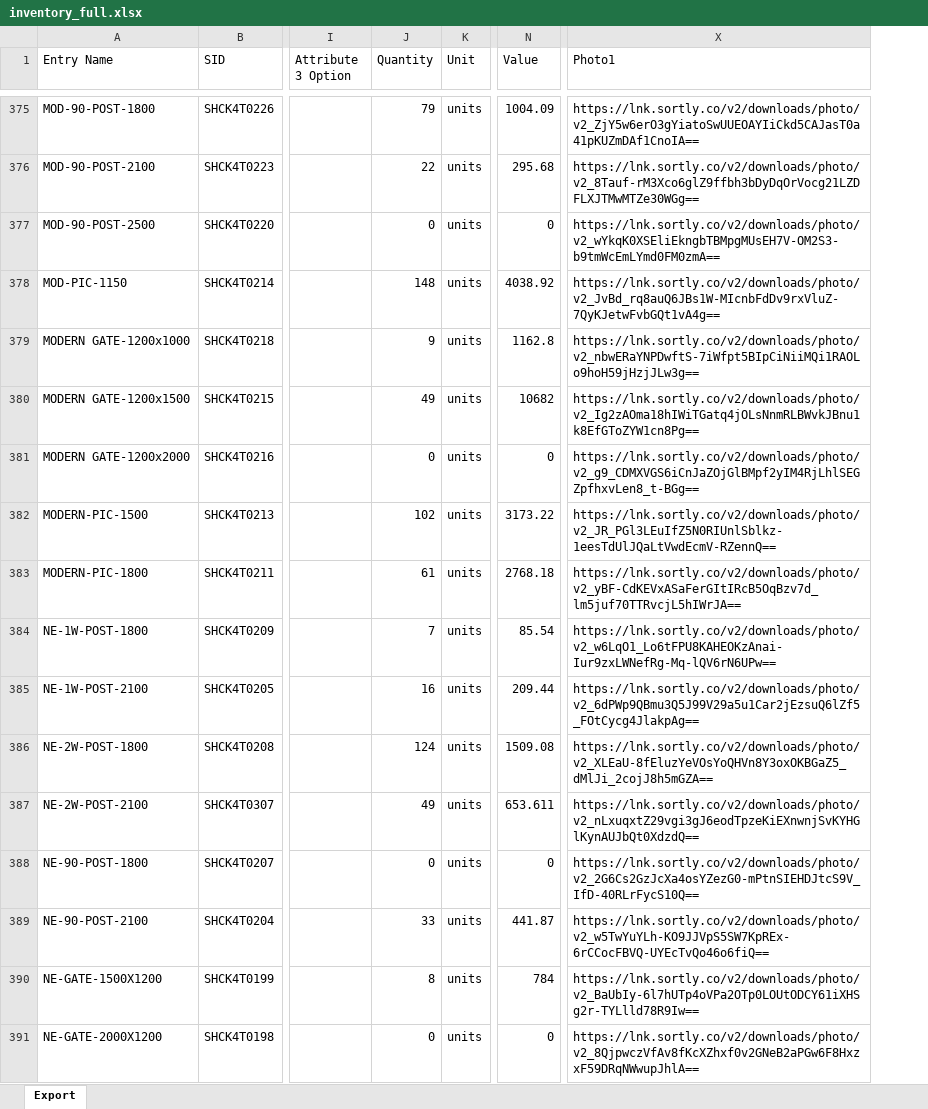
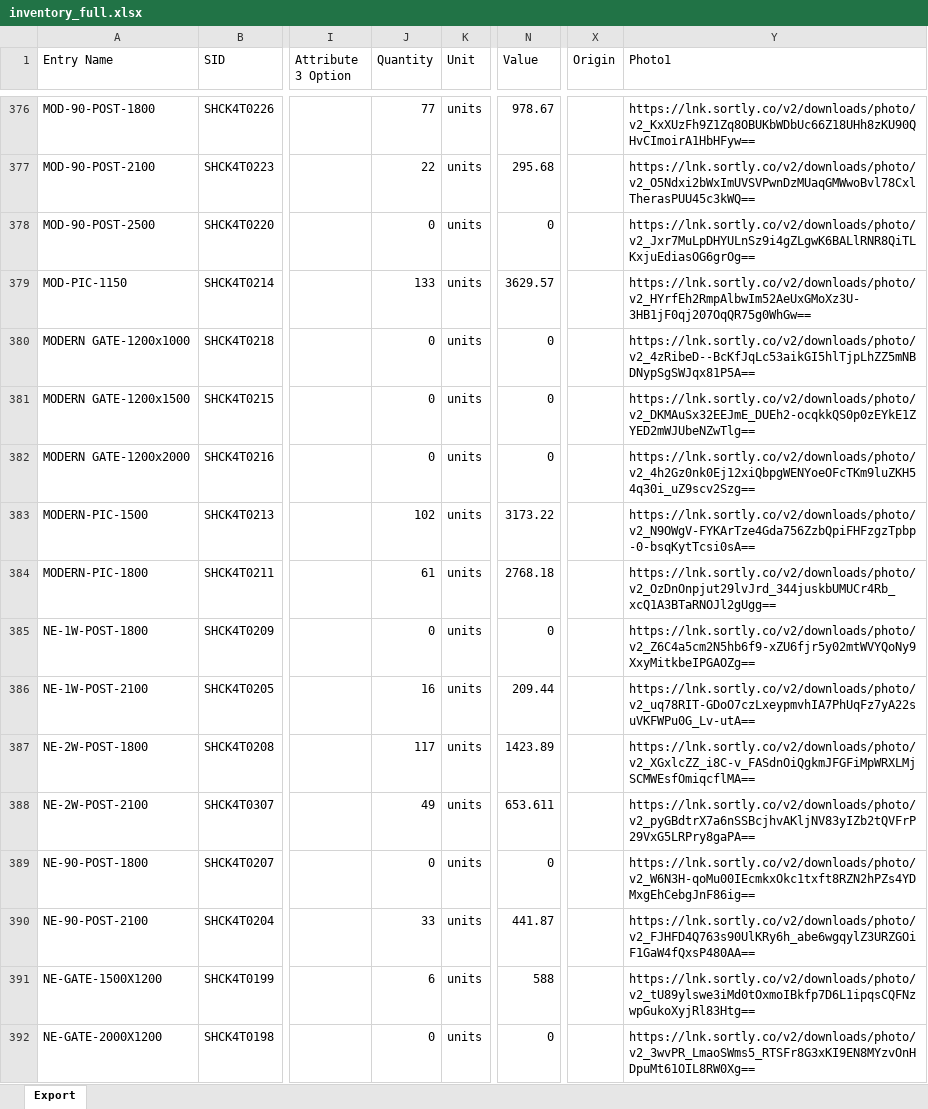
Before and after one commit to brewbits/twf, an Excel workbook: inventory_full.xlsx, sheet Export, drawn as a sheet; only a part is shown, gaps mark what is left out; values as stored, in another font and other column widths than the file's, no borders; addresses are those after the commit; the diff covers the shown part only; the diff names each change by its address in the sheet, - before the commit and + after, or states it on an @@ line.

```diff
--- a/inventory_full.xlsx (sheet Export)
+++ b/inventory_full.xlsx (sheet Export)
+column X (Origin), empty
-J376 (Quantity): 79
+J376 (Quantity): 77
-N376 (Value): 1004.09
+N376 (Value): 978.67
-Y376 (Photo1): https://lnk.sortly.co/v2/downloads/photo/v2_ZjY5w6erO3gYiatoSwUUEOAYIiCkd5CAJasT0a41pKUZmDAf1CnoIA==
+Y376 (Photo1): https://lnk.sortly.co/v2/downloads/photo/v2_KxXUzFh9Z1Zq8OBUKbWDbUc66Z18UHh8zKU90QHvCImoirA1HbHFyw==
-Y377 (Photo1): https://lnk.sortly.co/v2/downloads/photo/v2_8Tauf-rM3Xco6glZ9ffbh3bDyDqOrVocg21LZDFLXJTMwMTZe30WGg==
+Y377 (Photo1): https://lnk.sortly.co/v2/downloads/photo/v2_O5Ndxi2bWxImUVSVPwnDzMUaqGMWwoBvl78CxlTherasPUU45c3kWQ==
-Y378 (Photo1): https://lnk.sortly.co/v2/downloads/photo/v2_wYkqK0XSEliEkngbTBMpgMUsEH7V-OM2S3-b9tmWcEmLYmd0FM0zmA==
+Y378 (Photo1): https://lnk.sortly.co/v2/downloads/photo/v2_Jxr7MuLpDHYULnSz9i4gZLgwK6BALlRNR8QiTLKxjuEdiasOG6grOg==
-J379 (Quantity): 148
+J379 (Quantity): 133
-N379 (Value): 4038.92
+N379 (Value): 3629.57
-Y379 (Photo1): https://lnk.sortly.co/v2/downloads/photo/v2_JvBd_rq8auQ6JBs1W-MIcnbFdDv9rxVluZ-7QyKJetwFvbGQt1vA4g==
+Y379 (Photo1): https://lnk.sortly.co/v2/downloads/photo/v2_HYrfEh2RmpAlbwIm52AeUxGMoXz3U-3HB1jF0qj207OqQR75g0WhGw==
-J380 (Quantity): 9
+J380 (Quantity): 0
-N380 (Value): 1162.8
+N380 (Value): 0
-Y380 (Photo1): https://lnk.sortly.co/v2/downloads/photo/v2_nbwERaYNPDwftS-7iWfpt5BIpCiNiiMQi1RAOLo9hoH59jHzjJLw3g==
+Y380 (Photo1): https://lnk.sortly.co/v2/downloads/photo/v2_4zRibeD--BcKfJqLc53aikGI5hlTjpLhZZ5mNBDNypSgSWJqx81P5A==
-J381 (Quantity): 49
+J381 (Quantity): 0
-N381 (Value): 10682
+N381 (Value): 0
-Y381 (Photo1): https://lnk.sortly.co/v2/downloads/photo/v2_Ig2zAOma18hIWiTGatq4jOLsNnmRLBWvkJBnu1k8EfGToZYW1cn8Pg==
+Y381 (Photo1): https://lnk.sortly.co/v2/downloads/photo/v2_DKMAuSx32EEJmE_DUEh2-ocqkkQS0p0zEYkE1ZYED2mWJUbeNZwTlg==
-Y382 (Photo1): https://lnk.sortly.co/v2/downloads/photo/v2_g9_CDMXVGS6iCnJaZOjGlBMpf2yIM4RjLhlSEGZpfhxvLen8_t-BGg==
+Y382 (Photo1): https://lnk.sortly.co/v2/downloads/photo/v2_4h2Gz0nk0Ej12xiQbpgWENYoeOFcTKm9luZKH54q30i_uZ9scv2Szg==
-Y383 (Photo1): https://lnk.sortly.co/v2/downloads/photo/v2_JR_PGl3LEuIfZ5N0RIUnlSblkz-1eesTdUlJQaLtVwdEcmV-RZennQ==
+Y383 (Photo1): https://lnk.sortly.co/v2/downloads/photo/v2_N9OWgV-FYKArTze4Gda756ZzbQpiFHFzgzTpbp-0-bsqKytTcsi0sA==
-Y384 (Photo1): https://lnk.sortly.co/v2/downloads/photo/v2_yBF-CdKEVxASaFerGItIRcB5OqBzv7d_lm5juf70TTRvcjL5hIWrJA==
+Y384 (Photo1): https://lnk.sortly.co/v2/downloads/photo/v2_OzDnOnpjut29lvJrd_344juskbUMUCr4Rb_xcQ1A3BTaRNOJl2gUgg==
-J385 (Quantity): 7
+J385 (Quantity): 0
-N385 (Value): 85.54
+N385 (Value): 0
-Y385 (Photo1): https://lnk.sortly.co/v2/downloads/photo/v2_w6LqO1_Lo6tFPU8KAHEOKzAnai-Iur9zxLWNefRg-Mq-lQV6rN6UPw==
+Y385 (Photo1): https://lnk.sortly.co/v2/downloads/photo/v2_Z6C4a5cm2N5hb6f9-xZU6fjr5y02mtWVYQoNy9XxyMitkbeIPGAOZg==
-Y386 (Photo1): https://lnk.sortly.co/v2/downloads/photo/v2_6dPWp9QBmu3Q5J99V29a5u1Car2jEzsuQ6lZf5_FOtCycg4JlakpAg==
+Y386 (Photo1): https://lnk.sortly.co/v2/downloads/photo/v2_uq78RIT-GDoO7czLxeypmvhIA7PhUqFz7yA22suVKFWPu0G_Lv-utA==
-J387 (Quantity): 124
+J387 (Quantity): 117
-N387 (Value): 1509.08
+N387 (Value): 1423.89
-Y387 (Photo1): https://lnk.sortly.co/v2/downloads/photo/v2_XLEaU-8fEluzYeVOsYoQHVn8Y3oxOKBGaZ5_dMlJi_2cojJ8h5mGZA==
+Y387 (Photo1): https://lnk.sortly.co/v2/downloads/photo/v2_XGxlcZZ_i8C-v_FASdnOiQgkmJFGFiMpWRXLMjSCMWEsfOmiqcflMA==
-Y388 (Photo1): https://lnk.sortly.co/v2/downloads/photo/v2_nLxuqxtZ29vgi3gJ6eodTpzeKiEXnwnjSvKYHGlKynAUJbQt0XdzdQ==
+Y388 (Photo1): https://lnk.sortly.co/v2/downloads/photo/v2_pyGBdtrX7a6nSSBcjhvAKljNV83yIZb2tQVFrP29VxG5LRPry8gaPA==
-Y389 (Photo1): https://lnk.sortly.co/v2/downloads/photo/v2_2G6Cs2GzJcXa4osYZezG0-mPtnSIEHDJtcS9V_IfD-40RLrFycS10Q==
+Y389 (Photo1): https://lnk.sortly.co/v2/downloads/photo/v2_W6N3H-qoMu00IEcmkxOkc1txft8RZN2hPZs4YDMxgEhCebgJnF86ig==
-Y390 (Photo1): https://lnk.sortly.co/v2/downloads/photo/v2_w5TwYuYLh-KO9JJVpS5SW7KpREx-6rCCocFBVQ-UYEcTvQo46o6fiQ==
+Y390 (Photo1): https://lnk.sortly.co/v2/downloads/photo/v2_FJHFD4Q763s90UlKRy6h_abe6wgqylZ3URZGOiF1GaW4fQxsP480AA==
-J391 (Quantity): 8
+J391 (Quantity): 6
-N391 (Value): 784
+N391 (Value): 588
-Y391 (Photo1): https://lnk.sortly.co/v2/downloads/photo/v2_BaUbIy-6l7hUTp4oVPa2OTp0LOUtODCY61iXHSg2r-TYLlld78R9Iw==
+Y391 (Photo1): https://lnk.sortly.co/v2/downloads/photo/v2_tU89ylswe3iMd0tOxmoIBkfp7D6L1ipqsCQFNzwpGukoXyjRl83Htg==
-Y392 (Photo1): https://lnk.sortly.co/v2/downloads/photo/v2_8QjpwczVfAv8fKcXZhxf0v2GNeB2aPGw6F8HxzxF59DRqNWwupJhlA==
+Y392 (Photo1): https://lnk.sortly.co/v2/downloads/photo/v2_3wvPR_LmaoSWms5_RTSFr8G3xKI9EN8MYzvOnHDpuMt61OIL8RW0Xg==
```
Also changed, not shown: other rows of this sheet.
